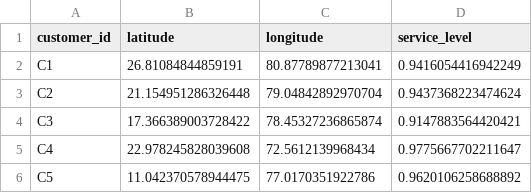
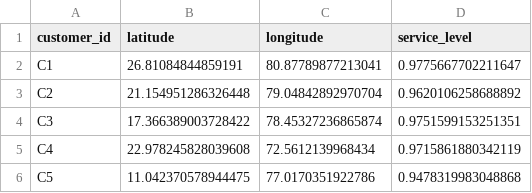
Before and after one commit to sagar2664/mtp, a CSV file: data/customers.csv, drawn as a sheet.

```diff
--- a/data/customers.csv
+++ b/data/customers.csv
@@ -1,6 +1,6 @@
 customer_id,latitude,longitude,service_level
-C1,26.81084844859191,80.87789877213041,0.9416054416942249
-C2,21.154951286326448,79.04842892970704,0.9437368223474624
-C3,17.366389003728422,78.45327236865874,0.9147883564420421
-C4,22.978245828039608,72.5612139968434,0.9775667702211647
-C5,11.042370578944475,77.0170351922786,0.9620106258688892
+C1,26.81084844859191,80.87789877213041,0.9775667702211647
+C2,21.154951286326448,79.04842892970704,0.9620106258688892
+C3,17.366389003728422,78.45327236865874,0.9751599153251351
+C4,22.978245828039608,72.5612139968434,0.9715861880342119
+C5,11.042370578944475,77.0170351922786,0.9478319983048868
```
Also changed, not shown: data/dcs.csv, data/demand.csv, 8 other files.
